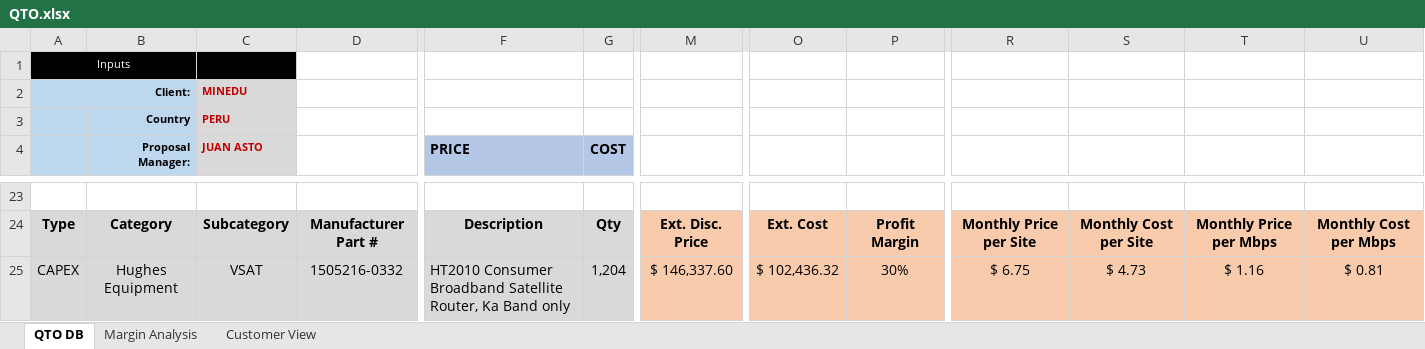
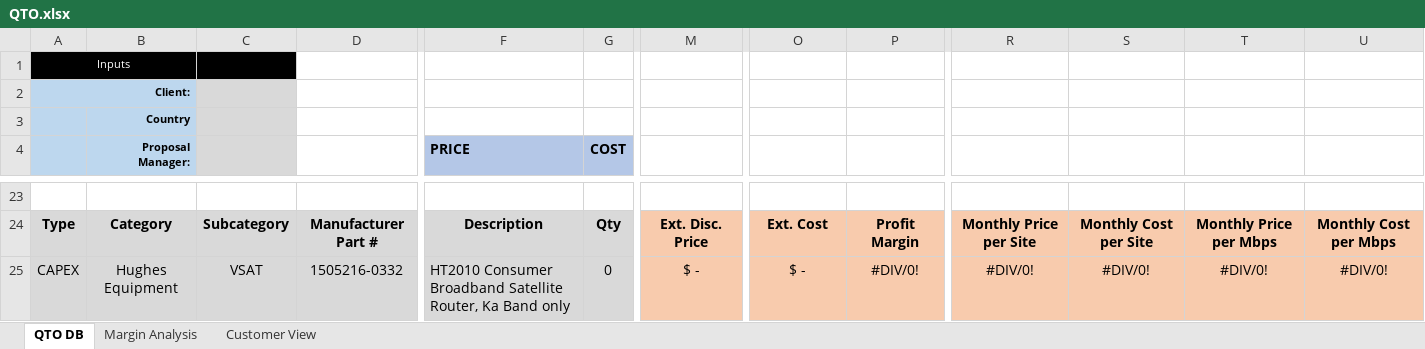
Before and after one commit to sergiogabC/ScriptsJs, an Excel workbook: modifiedExcel/src/main/resources/QTO.xlsx, sheet QTO DB, drawn as a sheet; only a part is shown, gaps mark what is left out; values as stored, in another font and other column widths than the file's, no borders; table styles not drawn; the diff covers the shown part only; the diff names each change by its address in the sheet, - before the commit and + after, or states it on an @@ line.

```diff
--- a/modifiedExcel/src/main/resources/QTO.xlsx (sheet QTO DB)
+++ b/modifiedExcel/src/main/resources/QTO.xlsx (sheet QTO DB)
-C2: MINEDU
+C2: (empty)
-C3: PERU
+C3: (empty)
-C4: JUAN ASTO
+C4: (empty)
-G25 (COST): 1,204
+G25 (COST): 0
-M25: $ 146,337.60
+M25: $ -
-O25: $ 102,436.32
+O25: $ -
-P25: 30%
+P25: #DIV/0!
-R25: $ 6.75
+R25: #DIV/0!
-S25: $ 4.73
+S25: #DIV/0!
-T25: $ 1.16
+T25: #DIV/0!
-U25: $ 0.81
+U25: #DIV/0!
```
Also changed, not shown: 1 added row, 1 removed row and 28 edited cells elsewhere in this sheet, sheet Margin Analysis, sheet Customer View, QTO Output.xlsx, workbook.xlsx, 6 other files.
